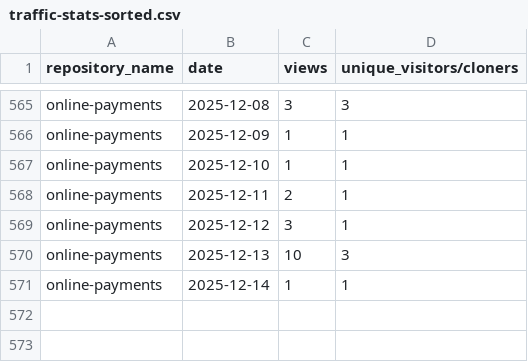
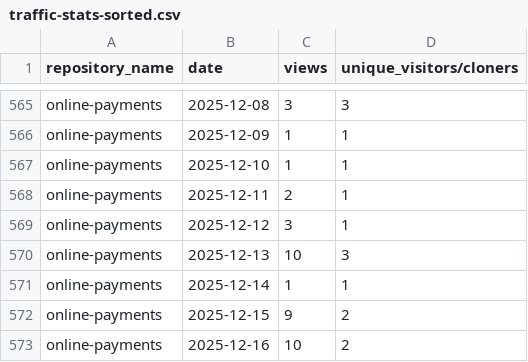
Before and after one commit to jpmorgan-payments/online-payments, a CSV file: metrics/traffic-stats-sorted.csv, drawn as a sheet; only a part is shown, gaps mark what is left out; the diff names each change by its address in the sheet, - before the commit and + after, or states it on an @@ line.

```diff
--- a/metrics/traffic-stats-sorted.csv
+++ b/metrics/traffic-stats-sorted.csv
+row 572: online-payments | 2025-12-15 | 9 | 2
+row 573: online-payments | 2025-12-16 | 10 | 2
```
Also changed, not shown: metrics/clone-stats-sorted.csv, metrics/clone-stats.csv, 2 other files.
